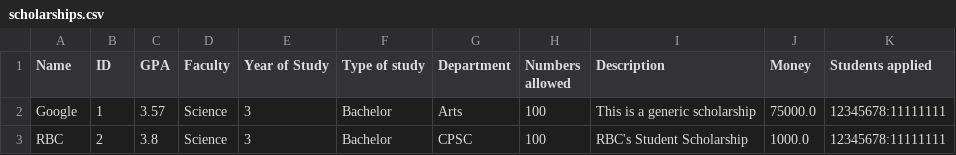
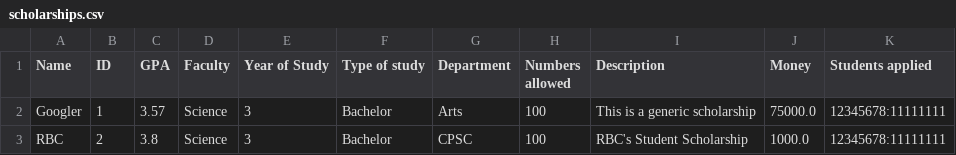
Before and after one commit to stevekhanna/Scholarship---Java, a CSV file: bin/data/scholarships.csv, drawn as a sheet.

Commit message:
Scholarship data saved after edits

```diff
--- a/bin/data/scholarships.csv
+++ b/bin/data/scholarships.csv
@@ -1,3 +1,3 @@
 Name,ID,GPA,Faculty,Year of Study,Type of study,Department,Numbers allowed,Description,Money,Students applied
-Google,1,3.57,Science,3,Bachelor,Arts,100,This is a generic scholarship,75000.0,12345678:11111111
+Googler,1,3.57,Science,3,Bachelor,Arts,100,This is a generic scholarship,75000.0,12345678:11111111
 RBC,2,3.8,Science,3,Bachelor,CPSC,100,RBC's Student Scholarship,1000.0,12345678:11111111
```
Also changed, not shown: 2 other files.
